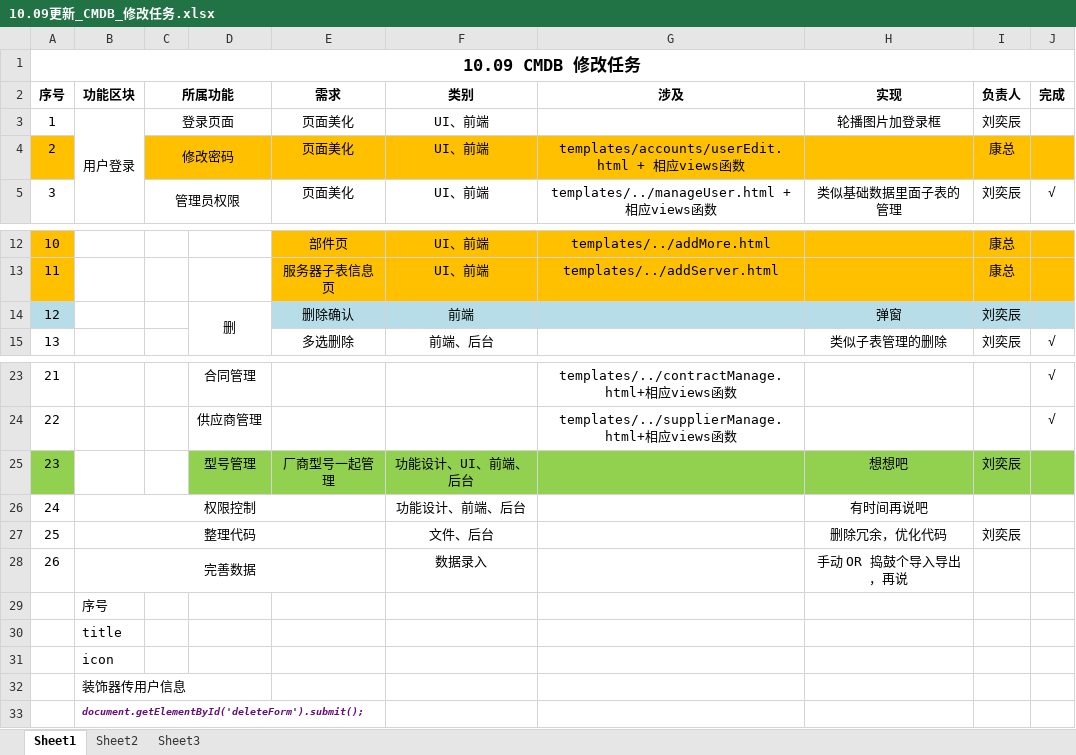
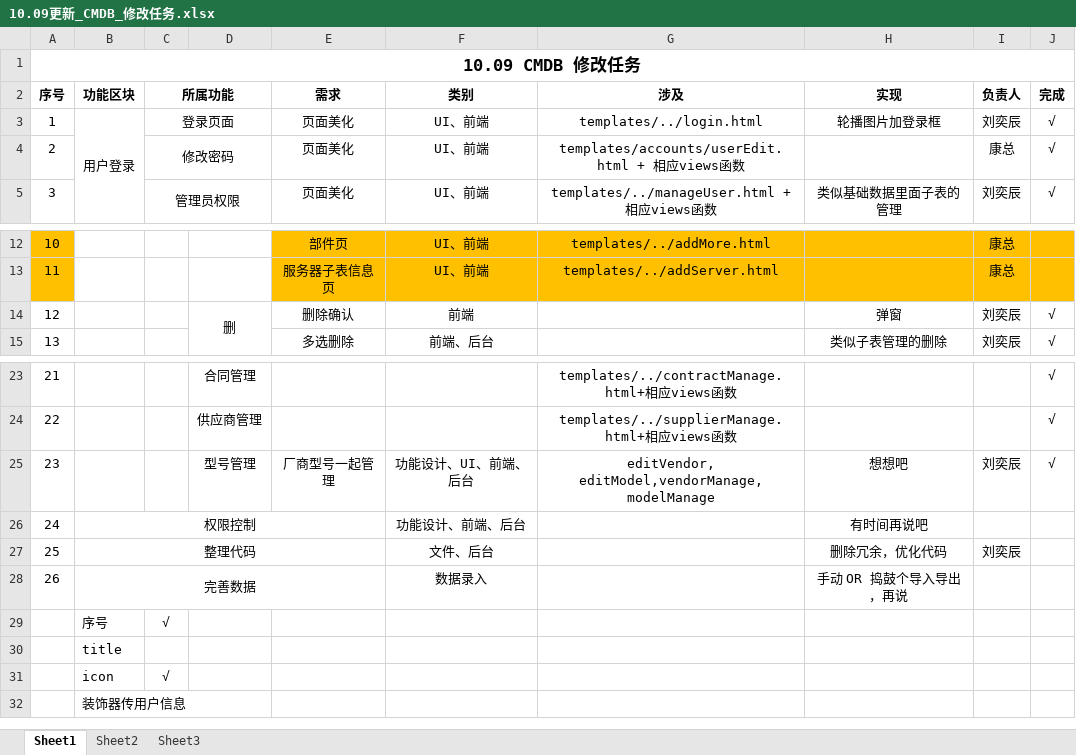
Before and after one commit to JennyLiuBJFU/opsManage, an Excel workbook: 10.09更新_CMDB_修改任务.xlsx, sheet Sheet1, drawn as a sheet; only a part is shown, gaps mark what is left out; values as stored, in another font and other column widths than the file's, no borders; the diff names each change by its address in the sheet, - before the commit and + after, or states it on an @@ line.

```diff
--- a/10.09更新_CMDB_修改任务.xlsx (sheet Sheet1)
+++ b/10.09更新_CMDB_修改任务.xlsx (sheet Sheet1)
-G3 (涉及): (empty)
+G3 (涉及): templates/../login.html
-J3:J4 (完成): (empty)
+J3:J4 (完成): √
-A4 fill: #FFC000
+A4 fill: none
-C4:J4 fill: #FFC000
+C4:J4 fill: none
-A14 fill: #B7DEE8
+A14 fill: none
-E14:J14 fill: #B7DEE8
+E14:J14 fill: none
-J14 (完成): (empty)
+J14 (完成): √
-A25 fill: #92D050
+A25 fill: none
-D25:J25 fill: #92D050
+D25:J25 fill: none
-G25 (涉及): (empty)
+G25 (涉及): editVendor, editModel,vendorManage,modelManage
-J25 (完成): (empty)
+J25 (完成): √
-C29 (所属功能): (empty)
+C29 (所属功能): √
-C31 (所属功能): (empty)
+C31 (所属功能): √
-row 33:  | document.getElementById('deleteForm').submit();
```
Also changed, not shown: 57 other files.
